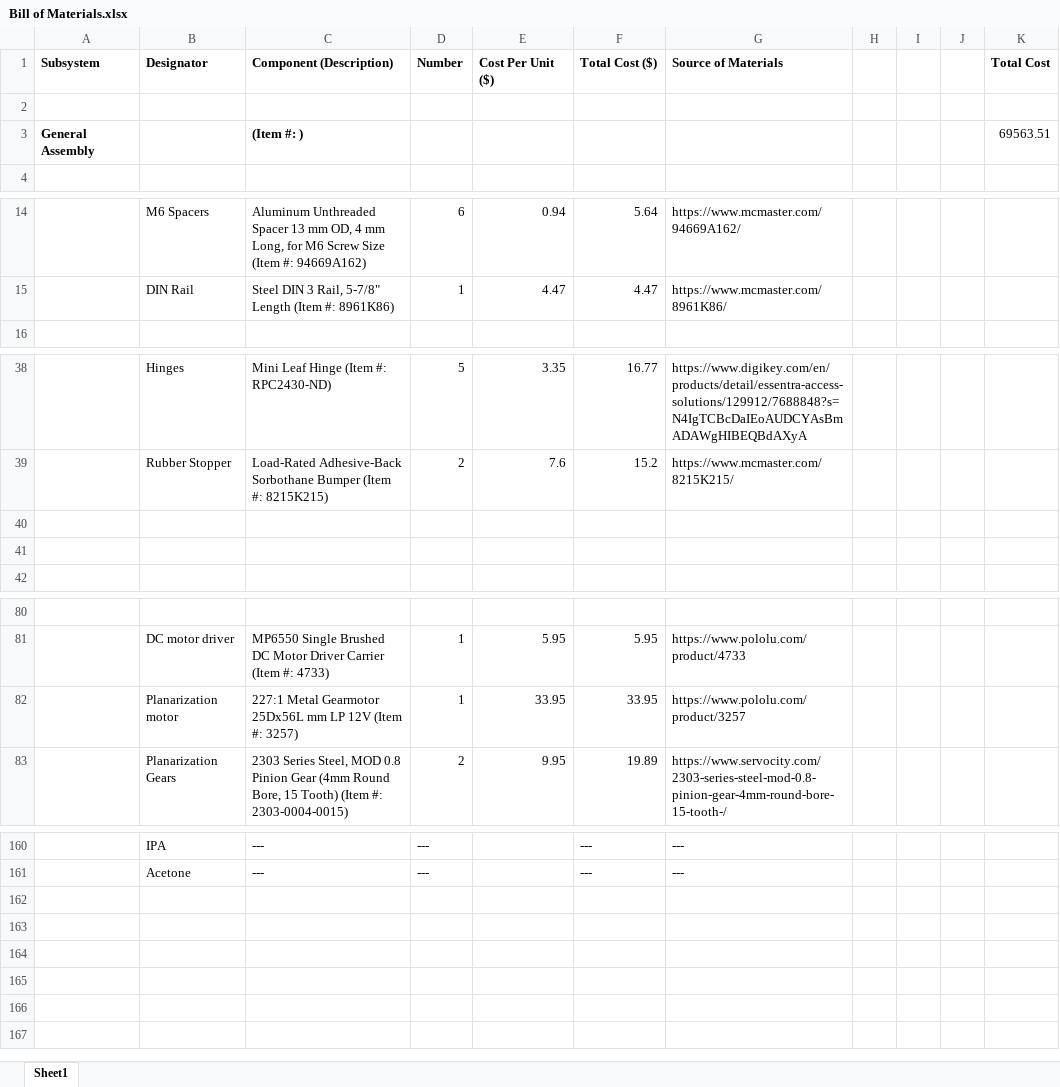
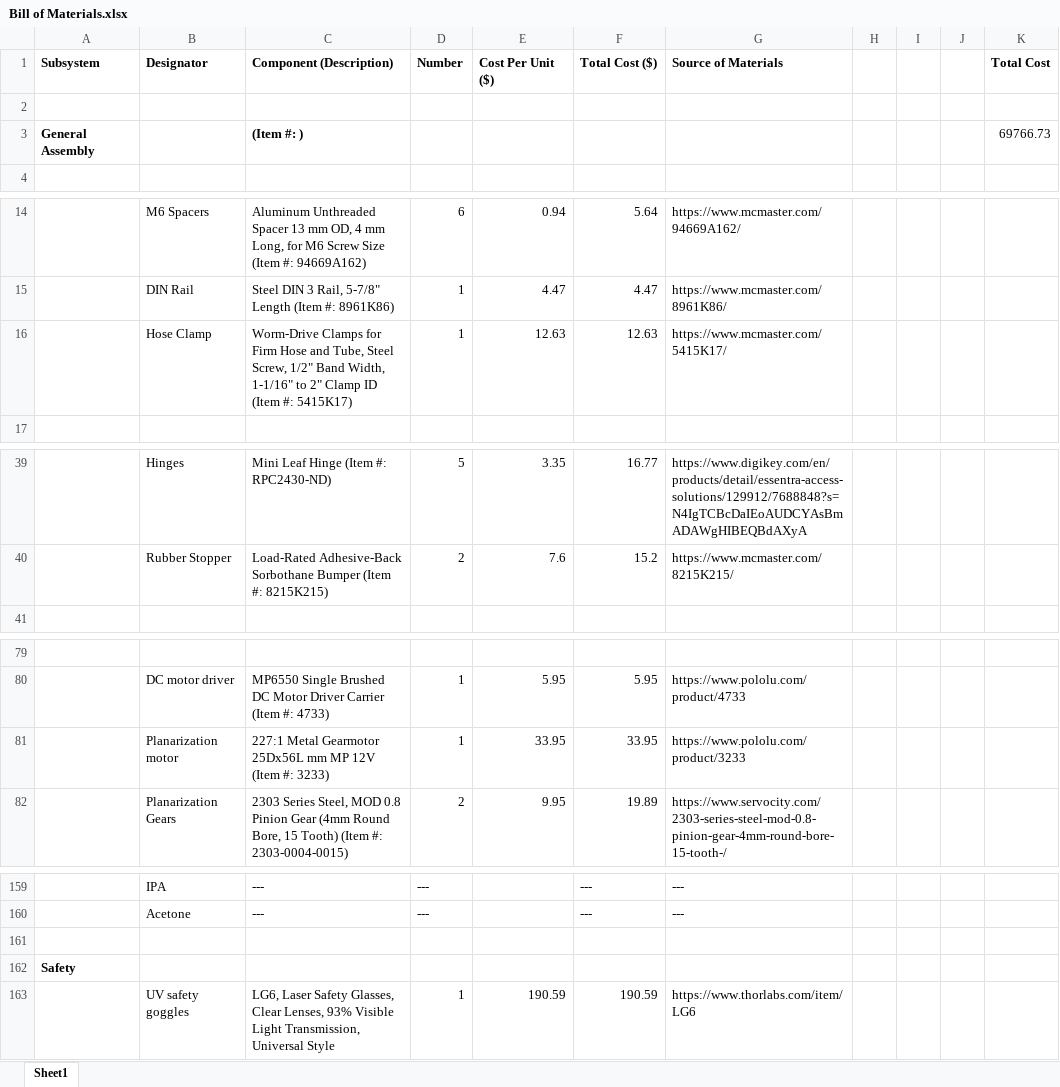
Before and after one commit to 3D-Printing-for-Microfluidics/OS1-An-Open-Source-Automated-High-Resolution-DLP-Printer-for-Microfluidic-Device-Fabrication, an Excel workbook: Bill of Materials.xlsx, sheet Sheet1, drawn as a sheet; only a part is shown, gaps mark what is left out; values as stored, in another font and other column widths than the file's, no borders; removed rows and columns are numbered as before the commit, all else as after; the diff names each change by its address in the sheet, - before the commit and + after, or states it on an @@ line.

Commit message:
Updated 7/21/26

```diff
--- a/Bill of Materials.xlsx (sheet Sheet1)
+++ b/Bill of Materials.xlsx (sheet Sheet1)
-K3 (Total Cost): 69563.51
+K3 (Total Cost): 69766.73
+row 16:  | Hose Clamp | Worm-Drive Clamps for Firm Hose and Tube, Steel Screw, 1/2" Band Width, 1-1/16" to 2" Clamp ID (Item #: 5415K17) | 1 | 12.63 | 12.63 | https://www.mcmaster.com/5415K17/
-row 40: (empty)
-row 41: (empty)
-C81 (Component (Description)): …25Dx56L mm LP 12V (Item #: 3257)
+C81 (Component (Description)): …25Dx56L mm MP 12V (Item #: 3233)
-G81 (Source of Materials): https://www.pololu.com/product/3257
+G81 (Source of Materials): https://www.pololu.com/product/3233
+row 161: (empty)
+row 162: Safety
+row 163:  | UV safety goggles | LG6, Laser Safety Glasses, Clear Lenses, 93% Visible Light Transmission, Universal Style | 1 | 190.59 | 190.59 | https://www.thorlabs.com/item/LG6
```
